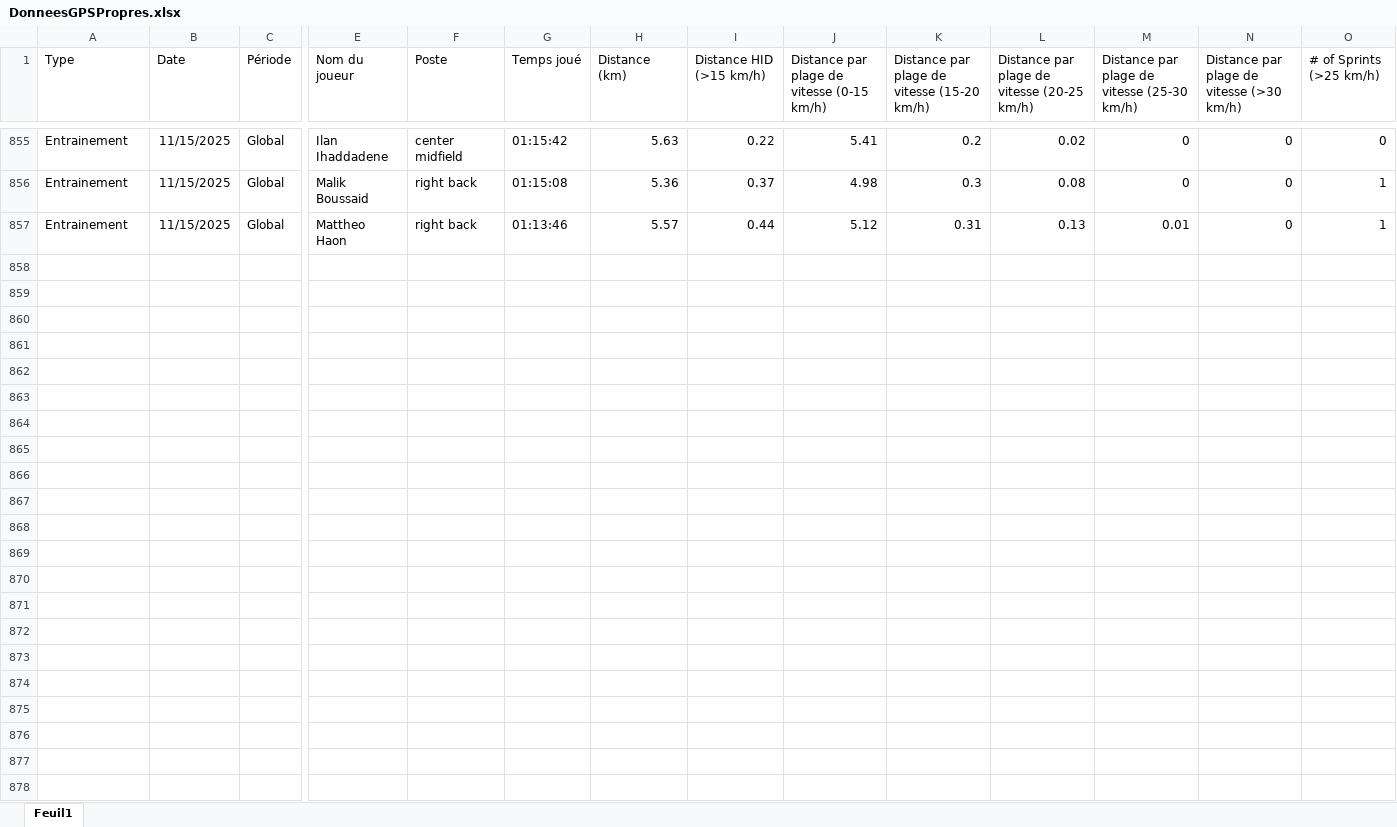
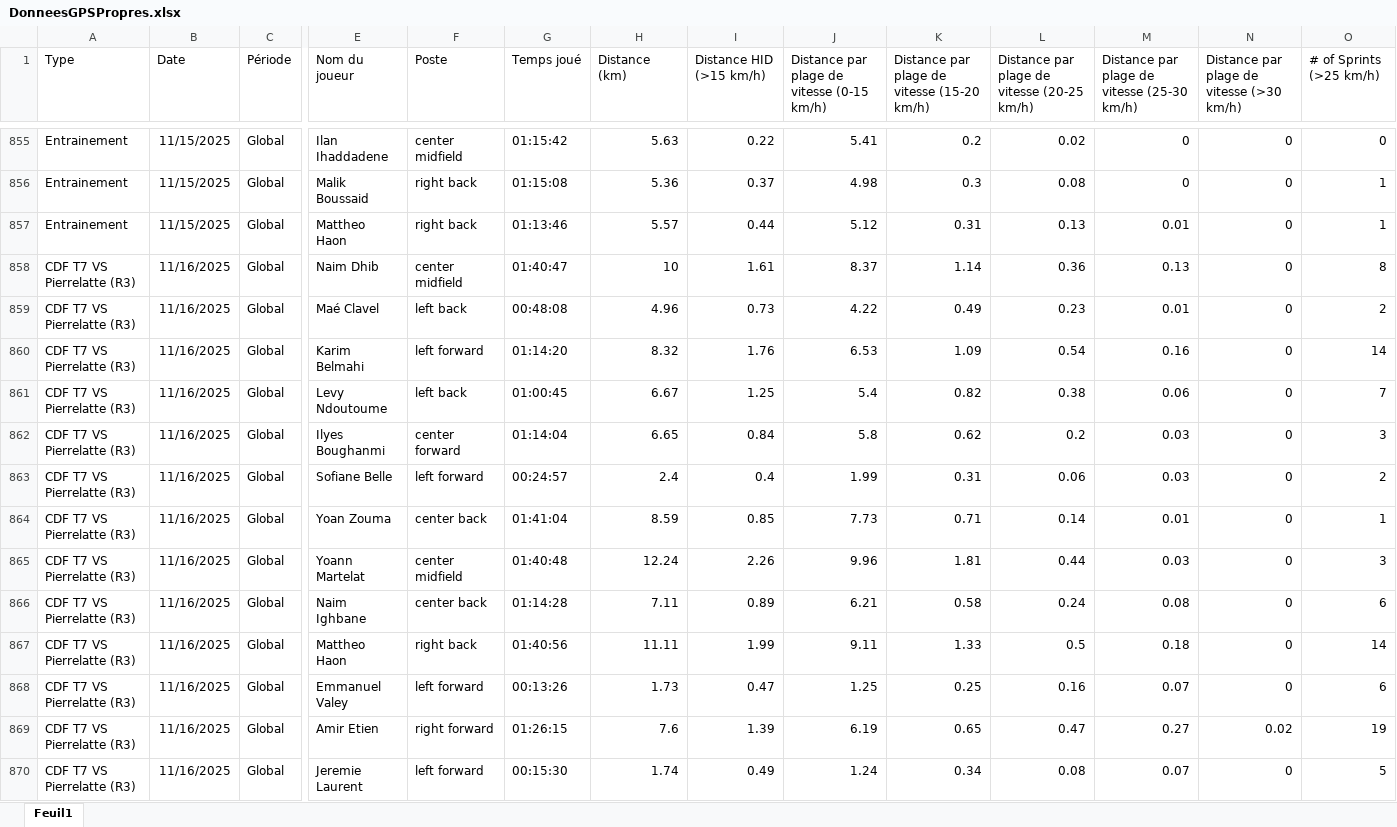
Before and after one commit to Chris15100/lld-app, an Excel workbook: data/DonneesGPSPropres.xlsx, sheet Feuil1, drawn as a sheet; only a part is shown, gaps mark what is left out; values as stored, in another font and other column widths than the file's, no borders; rows hold the shown columns only; the diff names each change by its address in the sheet, - before the commit and + after, or states it on an @@ line.

```diff
--- a/data/DonneesGPSPropres.xlsx (sheet Feuil1)
+++ b/data/DonneesGPSPropres.xlsx (sheet Feuil1)
+row 858: CDF T7 VS Pierrelatte (R3) | 11/16/2025 | Global | Naim Dhib | center midfield | 01:40:47 | 10 | 1.61 | 8.37 | 1.14 | 0.36 | 0.13 | 0 | 8
+row 859: CDF T7 VS Pierrelatte (R3) | 11/16/2025 | Global | Maé Clavel | left back | 00:48:08 | 4.96 | 0.73 | 4.22 | 0.49 | 0.23 | 0.01 | 0 | 2
+row 860: CDF T7 VS Pierrelatte (R3) | 11/16/2025 | Global | Karim Belmahi | left forward | 01:14:20 | 8.32 | 1.76 | 6.53 | 1.09 | 0.54 | 0.16 | 0 | 14
+row 861: CDF T7 VS Pierrelatte (R3) | 11/16/2025 | Global | Levy Ndoutoume | left back | 01:00:45 | 6.67 | 1.25 | 5.4 | 0.82 | 0.38 | 0.06 | 0 | 7
+row 862: CDF T7 VS Pierrelatte (R3) | 11/16/2025 | Global | Ilyes Boughanmi | center forward | 01:14:04 | 6.65 | 0.84 | 5.8 | 0.62 | 0.2 | 0.03 | 0 | 3
+row 863: CDF T7 VS Pierrelatte (R3) | 11/16/2025 | Global | Sofiane Belle | left forward | 00:24:57 | 2.4 | 0.4 | 1.99 | 0.31 | 0.06 | 0.03 | 0 | 2
+row 864: CDF T7 VS Pierrelatte (R3) | 11/16/2025 | Global | Yoan Zouma | center back | 01:41:04 | 8.59 | 0.85 | 7.73 | 0.71 | 0.14 | 0.01 | 0 | 1
+row 865: CDF T7 VS Pierrelatte (R3) | 11/16/2025 | Global | Yoann Martelat | center midfield | 01:40:48 | 12.24 | 2.26 | 9.96 | 1.81 | 0.44 | 0.03 | 0 | 3
+row 866: CDF T7 VS Pierrelatte (R3) | 11/16/2025 | Global | Naim Ighbane | center back | 01:14:28 | 7.11 | 0.89 | 6.21 | 0.58 | 0.24 | 0.08 | 0 | 6
+row 867: CDF T7 VS Pierrelatte (R3) | 11/16/2025 | Global | Mattheo Haon | right back | 01:40:56 | 11.11 | 1.99 | 9.11 | 1.33 | 0.5 | 0.18 | 0 | 14
+row 868: CDF T7 VS Pierrelatte (R3) | 11/16/2025 | Global | Emmanuel Valey | left forward | 00:13:26 | 1.73 | 0.47 | 1.25 | 0.25 | 0.16 | 0.07 | 0 | 6
+row 869: CDF T7 VS Pierrelatte (R3) | 11/16/2025 | Global | Amir Etien | right forward | 01:26:15 | 7.6 | 1.39 | 6.19 | 0.65 | 0.47 | 0.27 | 0.02 | 19
+row 870: CDF T7 VS Pierrelatte (R3) | 11/16/2025 | Global | Jeremie Laurent | left forward | 00:15:30 | 1.74 | 0.49 | 1.24 | 0.34 | 0.08 | 0.07 | 0 | 5
```
Also changed, not shown: data/Temps de jeu.xlsx.
